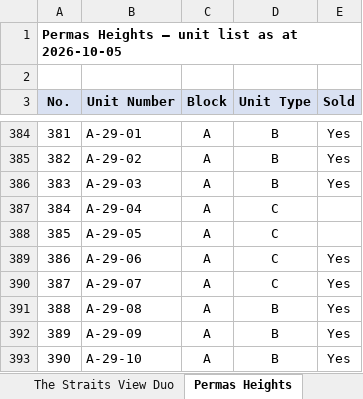
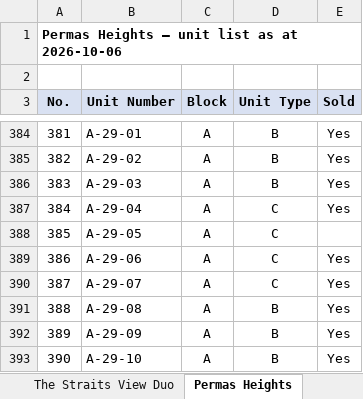
Before and after one commit to smtcu/teduh-tracker, an Excel workbook: docs/downloads/TEDUH_Unit_Types.xlsx, sheet Permas Heights, drawn as a sheet; only a part is shown, gaps mark what is left out; values as stored, in another font and other column widths than the file's, no borders; the diff names each change by its address in the sheet, - before the commit and + after, or states it on an @@ line.

```diff
--- a/docs/downloads/TEDUH_Unit_Types.xlsx (sheet Permas Heights)
+++ b/docs/downloads/TEDUH_Unit_Types.xlsx (sheet Permas Heights)
-A1 (No.): Permas Heights — unit list as at 2026-10-05
+A1 (No.): Permas Heights — unit list as at 2026-10-06
-E387 (Sold): (empty)
+E387 (Sold): Yes
```
Also changed, not shown: sheet Ceros Residences, sheet The Straits View Duo, sheet HillView Senibong Cove — Block, sheet Parkland by the River — Phase 2, sheet Parkland by the River — Phase 1, docs/downloads/05102026Tduh Developer Project Sales Status 13.xlsx, docs/downloads/20261005_Johor_Teduh_Weekly_Update.xlsx, 18 other files.
